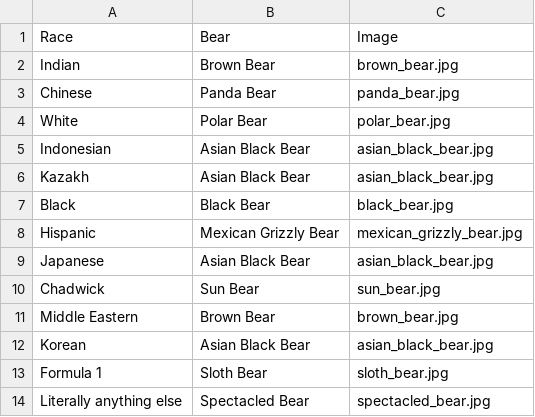
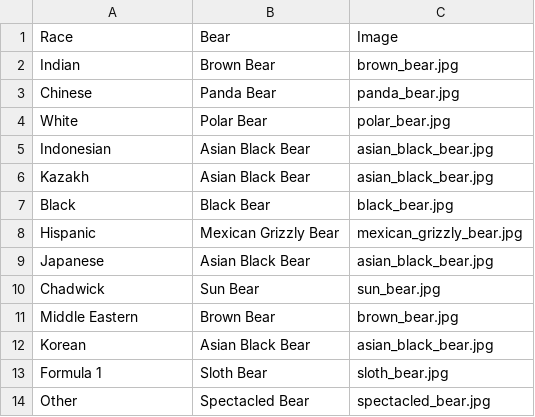
Before and after one commit to JoshAtre/bear_app, a CSV file: race_to_bear.csv, drawn as a sheet.

```diff
--- a/race_to_bear.csv
+++ b/race_to_bear.csv
@@ -13,2 +13,2 @@ Korean,Asian Black Bear,asian_black_bear.jpg
 Formula 1,Sloth Bear,sloth_bear.jpg
-Literally anything else,Spectacled Bear,spectacled_bear.jpg
+Other,Spectacled Bear,spectacled_bear.jpg
```
Also changed, not shown: 2 other files.
